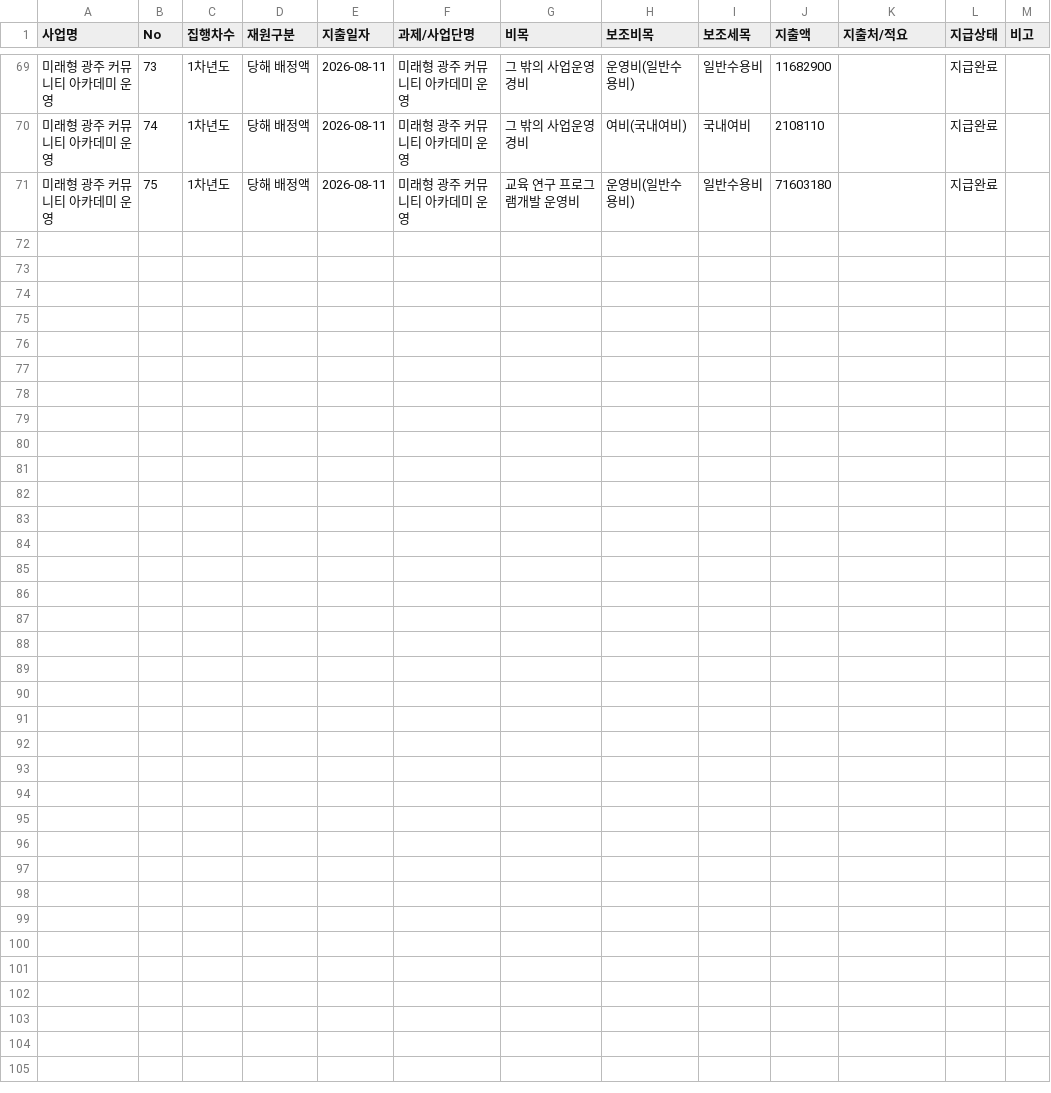
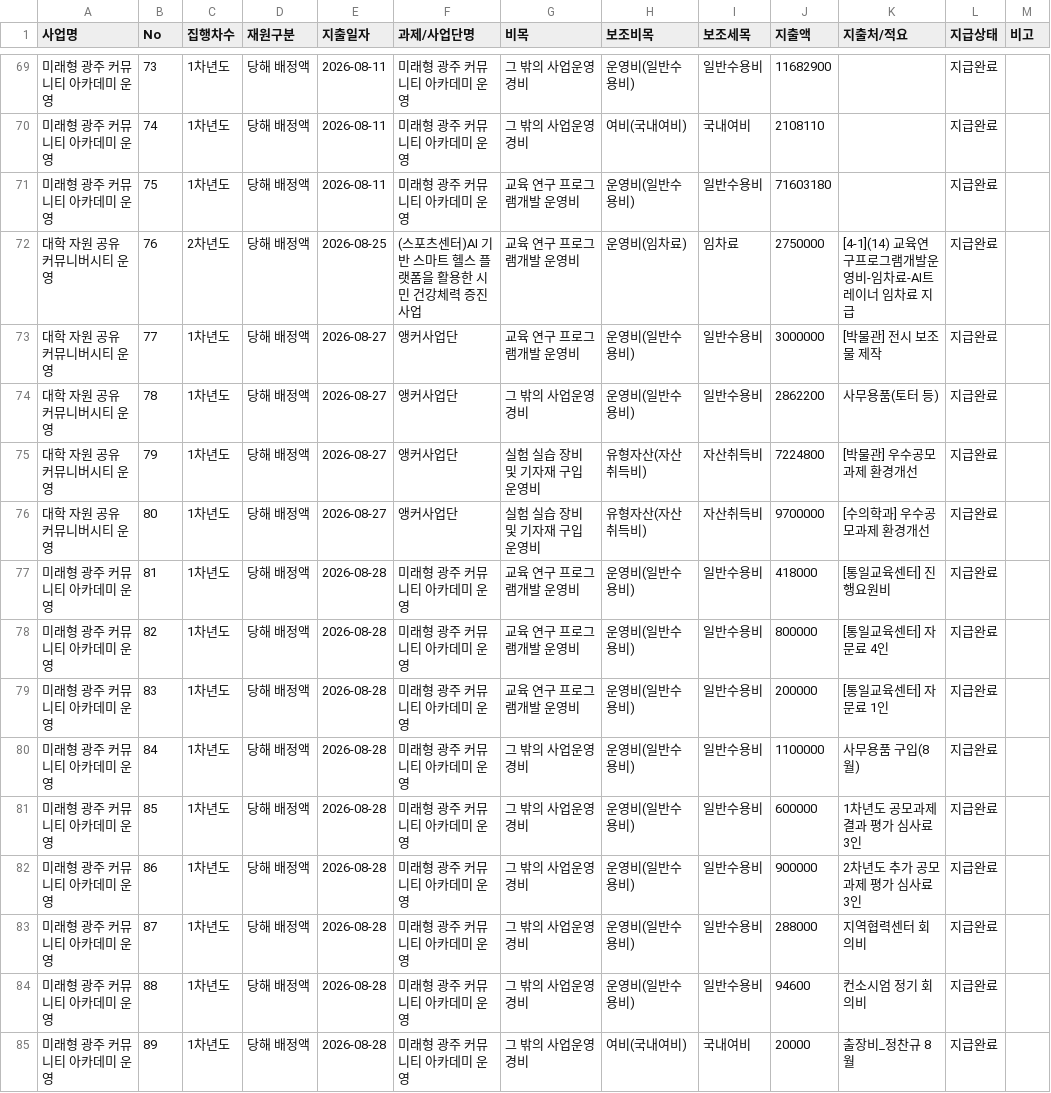
Before and after one commit to jcg8206/ANCHOR_JNU, a CSV file: expenses.csv, drawn as a sheet; only a part is shown, gaps mark what is left out; the diff names each change by its address in the sheet, - before the commit and + after, or states it on an @@ line.

Commit message:
Auto-update expenses.csv [2026-08-28 11:05:25]

```diff
--- a/expenses.csv
+++ b/expenses.csv
+row 72: 대학 자원 공유 커뮤니버시티 운영 | 76 | 2차년도 | 당해 배정액 | 2026-08-25 | (스포츠센터)AI 기반 스마트 헬스 플랫폼을 활용한 시민 건강체력 증진사업 | 교육 연구 프로그램개발 운영비 | 운영비(임차료) | 임차료 | 2750000 | [4-1](14) 교육연구프로그램개발운영비-임차료-AI트레이너 임차료 지급 | 지급완료
+row 73: 대학 자원 공유 커뮤니버시티 운영 | 77 | 1차년도 | 당해 배정액 | 2026-08-27 | 앵커사업단 | 교육 연구 프로그램개발 운영비 | 운영비(일반수용비) | 일반수용비 | 3000000 | [박물관] 전시 보조물 제작 | 지급완료
+row 74: 대학 자원 공유 커뮤니버시티 운영 | 78 | 1차년도 | 당해 배정액 | 2026-08-27 | 앵커사업단 | 그 밖의 사업운영 경비 | 운영비(일반수용비) | 일반수용비 | 2862200 | 사무용품(토터 등) | 지급완료
+row 75: 대학 자원 공유 커뮤니버시티 운영 | 79 | 1차년도 | 당해 배정액 | 2026-08-27 | 앵커사업단 | 실험 실습 장비 및 기자재 구입 운영비 | 유형자산(자산취득비) | 자산취득비 | 7224800 | [박물관] 우수공모과제 환경개선 | 지급완료
+row 76: 대학 자원 공유 커뮤니버시티 운영 | 80 | 1차년도 | 당해 배정액 | 2026-08-27 | 앵커사업단 | 실험 실습 장비 및 기자재 구입 운영비 | 유형자산(자산취득비) | 자산취득비 | 9700000 | [수의학과] 우수공모과제 환경개선 | 지급완료
+row 77: 미래형 광주 커뮤니티 아카데미 운영 | 81 | 1차년도 | 당해 배정액 | 2026-08-28 | 미래형 광주 커뮤니티 아카데미 운영 | 교육 연구 프로그램개발 운영비 | 운영비(일반수용비) | 일반수용비 | 418000 | [통일교육센터] 진행요원비 | 지급완료
+row 78: 미래형 광주 커뮤니티 아카데미 운영 | 82 | 1차년도 | 당해 배정액 | 2026-08-28 | 미래형 광주 커뮤니티 아카데미 운영 | 교육 연구 프로그램개발 운영비 | 운영비(일반수용비) | 일반수용비 | 800000 | [통일교육센터] 자문료 4인 | 지급완료
+row 79: 미래형 광주 커뮤니티 아카데미 운영 | 83 | 1차년도 | 당해 배정액 | 2026-08-28 | 미래형 광주 커뮤니티 아카데미 운영 | 교육 연구 프로그램개발 운영비 | 운영비(일반수용비) | 일반수용비 | 200000 | [통일교육센터] 자문료 1인 | 지급완료
+row 80: 미래형 광주 커뮤니티 아카데미 운영 | 84 | 1차년도 | 당해 배정액 | 2026-08-28 | 미래형 광주 커뮤니티 아카데미 운영 | 그 밖의 사업운영 경비 | 운영비(일반수용비) | 일반수용비 | 1100000 | 사무용품 구입(8월) | 지급완료
+row 81: 미래형 광주 커뮤니티 아카데미 운영 | 85 | 1차년도 | 당해 배정액 | 2026-08-28 | 미래형 광주 커뮤니티 아카데미 운영 | 그 밖의 사업운영 경비 | 운영비(일반수용비) | 일반수용비 | 600000 | 1차년도 공모과제 결과 평가 심사료 3인 | 지급완료
+row 82: 미래형 광주 커뮤니티 아카데미 운영 | 86 | 1차년도 | 당해 배정액 | 2026-08-28 | 미래형 광주 커뮤니티 아카데미 운영 | 그 밖의 사업운영 경비 | 운영비(일반수용비) | 일반수용비 | 900000 | 2차년도 추가 공모과제 평가 심사료 3인 | 지급완료
+row 83: 미래형 광주 커뮤니티 아카데미 운영 | 87 | 1차년도 | 당해 배정액 | 2026-08-28 | 미래형 광주 커뮤니티 아카데미 운영 | 그 밖의 사업운영 경비 | 운영비(일반수용비) | 일반수용비 | 288000 | 지역협력센터 회의비 | 지급완료
+row 84: 미래형 광주 커뮤니티 아카데미 운영 | 88 | 1차년도 | 당해 배정액 | 2026-08-28 | 미래형 광주 커뮤니티 아카데미 운영 | 그 밖의 사업운영 경비 | 운영비(일반수용비) | 일반수용비 | 94600 | 컨소시엄 정기 회의비 | 지급완료
+row 85: 미래형 광주 커뮤니티 아카데미 운영 | 89 | 1차년도 | 당해 배정액 | 2026-08-28 | 미래형 광주 커뮤니티 아카데미 운영 | 그 밖의 사업운영 경비 | 여비(국내여비) | 국내여비 | 20000 | 출장비_정찬규 8월 | 지급완료
```
